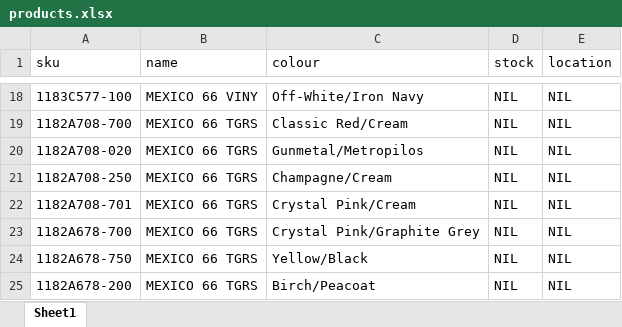
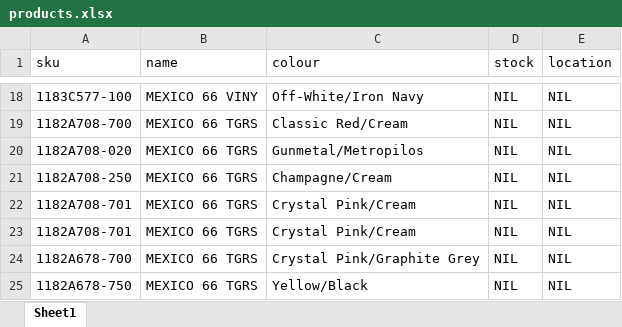
Before and after one commit to notjustreyes/OTPROJECT, an Excel workbook: products.xlsx, sheet Sheet1, drawn as a sheet; only a part is shown, gaps mark what is left out; the shorter side is filled out with more unchanged rows; values as stored, in another font and other column widths than the file's, no borders; the diff names each change by its address in the sheet, - before the commit and + after, or states it on an @@ line.

```diff
--- a/products.xlsx (sheet Sheet1)
+++ b/products.xlsx (sheet Sheet1)
+row 23: 1182A708-701 | MEXICO 66 TGRS | Crystal Pink/Cream | NIL | NIL
```
Also changed, not shown: 1 other file.
